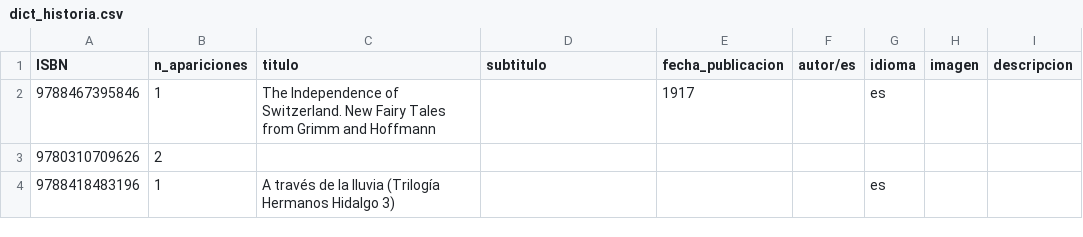
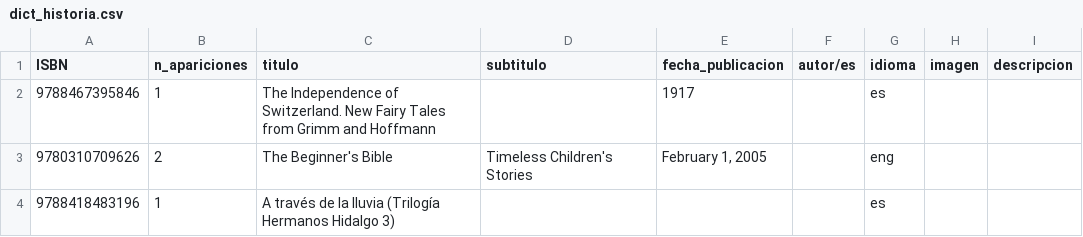
Before and after one commit to QwertyStack/procesador_isbn, a CSV file: csv/dict_historia.csv, drawn as a sheet.

```diff
--- a/csv/dict_historia.csv
+++ b/csv/dict_historia.csv
@@ -2,3 +2,3 @@ ISBN;n_apariciones;titulo;subtitulo;fecha_publicacion;autor/es;idioma;imagen;des
 9788467395846;1;The Independence of Switzerland. New Fairy Tales from Grimm and Hoffmann;;1917;;es;;
-9780310709626;2;;;;;;;
+9780310709626;2;The Beginner's Bible;Timeless Children's Stories;February 1, 2005;;eng;;
 9788418483196;1;A través de la lluvia (Trilogía Hermanos Hidalgo 3);;;;es;;
```
Also changed, not shown: csv/dict_Infantil.csv, csv/dict_drama.csv, 6 other files.
